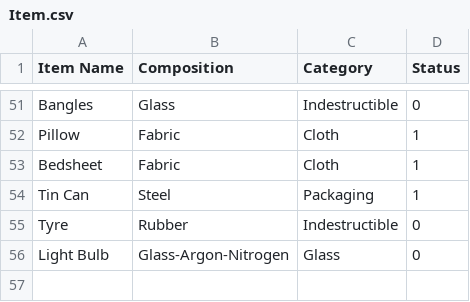
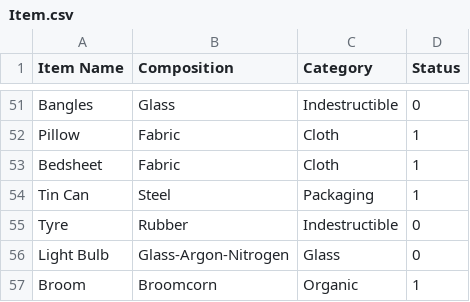
Before and after one commit to itssoumyadeepdas/Go_Green, a CSV file: Item.csv, drawn as a sheet; only a part is shown, gaps mark what is left out.

Commit message:
Update Item.csv

```diff
--- a/Item.csv
+++ b/Item.csv
@@ -56 +56,2 @@ Tyre,Rubber,Indestructible,0
 Light Bulb,Glass-Argon-Nitrogen,Glass,0
+Broom,Broomcorn,Organic,1
```
